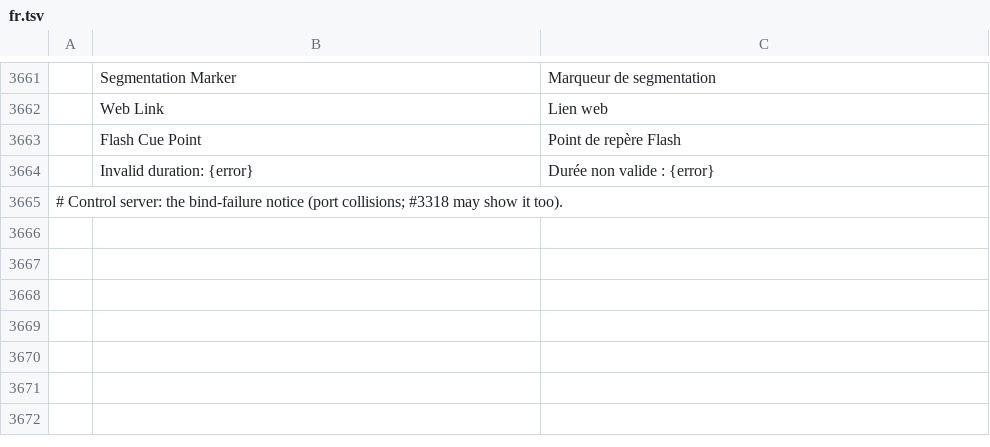
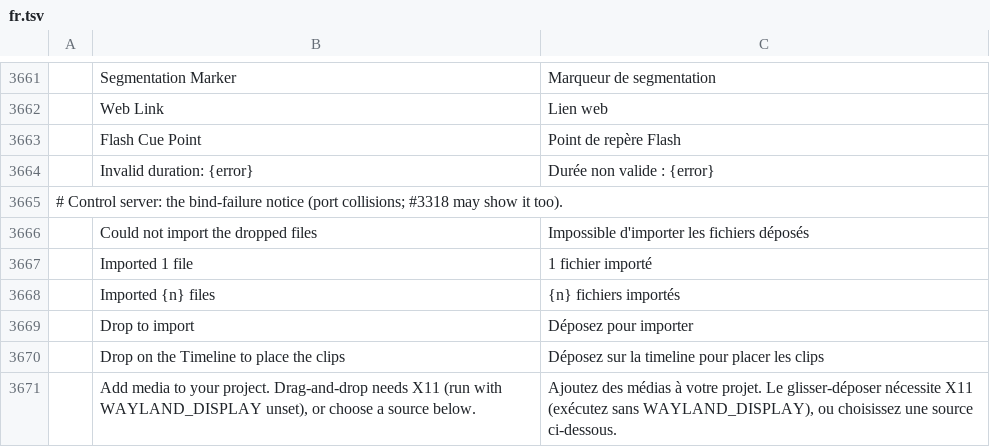
Before and after one commit to ASTOHACKER/filmcraft, a TSV file: crates/ui-egui/src/i18n/fr.tsv, drawn as a sheet; only a part is shown, gaps mark what is left out.

```diff
--- a/crates/ui-egui/src/i18n/fr.tsv
+++ b/crates/ui-egui/src/i18n/fr.tsv
@@ -3665 +3665,7 @@
 # Control server: the bind-failure notice (port collisions; #3318 may show it too).
+	Could not import the dropped files	Impossible d'importer les fichiers déposés
+	Imported 1 file	1 fichier importé
+	Imported {n} files	{n} fichiers importés
+	Drop to import	Déposez pour importer
+	Drop on the Timeline to place the clips	Déposez sur la timeline pour placer les clips
+	Add media to your project. Drag-and-drop needs X11 (run with WAYLAND_DISPLAY unset), or choose a source below.	Ajoutez des médias à votre projet. Le glisser-déposer nécessite X11 (exécutez sans WAYLAND_DISPLAY), ou choisissez une source ci-dessous.
```
Also changed, not shown: crates/ui-egui/src/i18n/de.tsv, crates/ui-egui/src/i18n/es.tsv, 18 other files.
